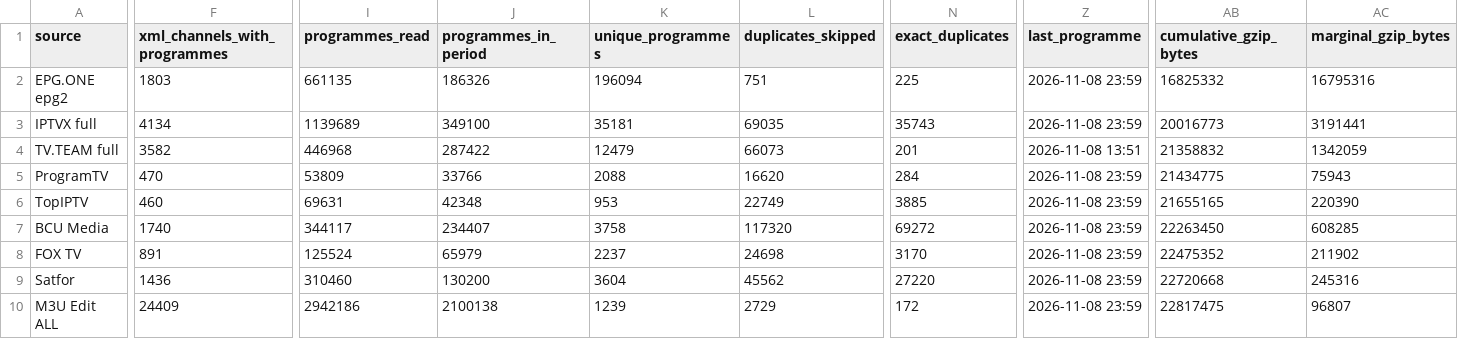
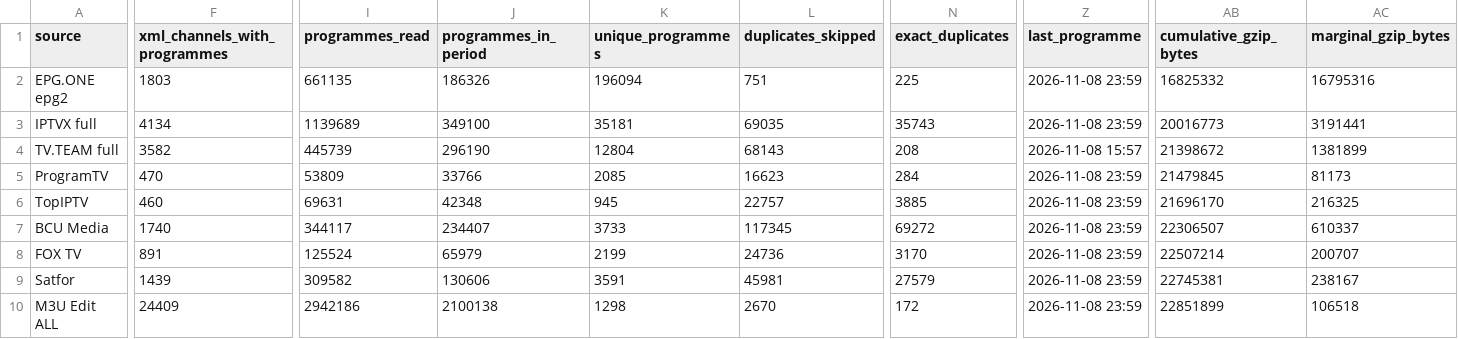
Before and after one commit to oleghkap/EPG-EDEM, a CSV file: coverage_report.csv, drawn as a sheet; only a part is shown, gaps mark what is left out; the diff covers the shown part only; the diff names each change by its address in the sheet, - before the commit and + after, or states it on an @@ line.

```diff
--- a/coverage_report.csv
+++ b/coverage_report.csv
-I4 (programmes_read): 446968
+I4 (programmes_read): 445739
-J4 (programmes_in_period): 287422
+J4 (programmes_in_period): 296190
-K4 (unique_programmes): 12479
+K4 (unique_programmes): 12804
-L4 (duplicates_skipped): 66073
+L4 (duplicates_skipped): 68143
-N4 (exact_duplicates): 201
+N4 (exact_duplicates): 208
-Z4 (last_programme): 2026-11-08 13:51
+Z4 (last_programme): 2026-11-08 15:57
-AB4 (cumulative_gzip_bytes): 21358832
+AB4 (cumulative_gzip_bytes): 21398672
-AC4 (marginal_gzip_bytes): 1342059
+AC4 (marginal_gzip_bytes): 1381899
-K5 (unique_programmes): 2088
+K5 (unique_programmes): 2085
-L5 (duplicates_skipped): 16620
+L5 (duplicates_skipped): 16623
-AB5 (cumulative_gzip_bytes): 21434775
+AB5 (cumulative_gzip_bytes): 21479845
-AC5 (marginal_gzip_bytes): 75943
+AC5 (marginal_gzip_bytes): 81173
-K6 (unique_programmes): 953
+K6 (unique_programmes): 945
-L6 (duplicates_skipped): 22749
+L6 (duplicates_skipped): 22757
-AB6 (cumulative_gzip_bytes): 21655165
+AB6 (cumulative_gzip_bytes): 21696170
-AC6 (marginal_gzip_bytes): 220390
+AC6 (marginal_gzip_bytes): 216325
-K7 (unique_programmes): 3758
+K7 (unique_programmes): 3733
-L7 (duplicates_skipped): 117320
+L7 (duplicates_skipped): 117345
-AB7 (cumulative_gzip_bytes): 22263450
+AB7 (cumulative_gzip_bytes): 22306507
-AC7 (marginal_gzip_bytes): 608285
+AC7 (marginal_gzip_bytes): 610337
-K8 (unique_programmes): 2237
+K8 (unique_programmes): 2199
-L8 (duplicates_skipped): 24698
+L8 (duplicates_skipped): 24736
-AB8 (cumulative_gzip_bytes): 22475352
+AB8 (cumulative_gzip_bytes): 22507214
-AC8 (marginal_gzip_bytes): 211902
+AC8 (marginal_gzip_bytes): 200707
-F9 (xml_channels_with_programmes): 1436
+F9 (xml_channels_with_programmes): 1439
-I9 (programmes_read): 310460
+I9 (programmes_read): 309582
-J9 (programmes_in_period): 130200
+J9 (programmes_in_period): 130606
-K9 (unique_programmes): 3604
+K9 (unique_programmes): 3591
-L9 (duplicates_skipped): 45562
+L9 (duplicates_skipped): 45981
-N9 (exact_duplicates): 27220
+N9 (exact_duplicates): 27579
-AB9 (cumulative_gzip_bytes): 22720668
+AB9 (cumulative_gzip_bytes): 22745381
-AC9 (marginal_gzip_bytes): 245316
+AC9 (marginal_gzip_bytes): 238167
-K10 (unique_programmes): 1239
+K10 (unique_programmes): 1298
-L10 (duplicates_skipped): 2729
+L10 (duplicates_skipped): 2670
-AB10 (cumulative_gzip_bytes): 22817475
+AB10 (cumulative_gzip_bytes): 22851899
-AC10 (marginal_gzip_bytes): 96807
+AC10 (marginal_gzip_bytes): 106518
```
Also changed, not shown: 1 edited cell elsewhere in this file, channel_coverage.csv, merge_collision_details.csv, 4 other files.
